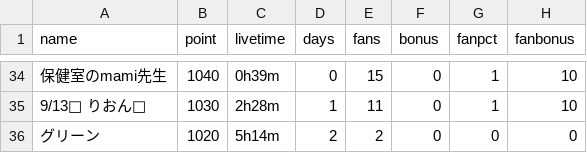
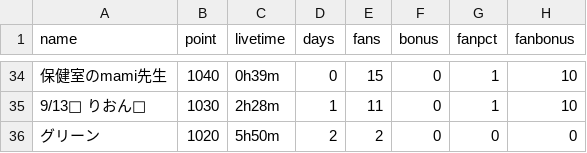
Before and after one commit to dcl-events/rankings, a CSV file: data/tiktok-202609-newcomer.csv, drawn as a sheet; only a part is shown, gaps mark what is left out; the diff covers the shown part only; the diff names each change by its address in the sheet, - before the commit and + after, or states it on an @@ line.

```diff
--- a/data/tiktok-202609-newcomer.csv
+++ b/data/tiktok-202609-newcomer.csv
-C36 (livetime): 5h14m
+C36 (livetime): 5h50m
```
Also changed, not shown: 5 added rows, 5 removed rows and 56 edited cells elsewhere in this file, data/tiktok-202609-rise.csv, 14 other files.
